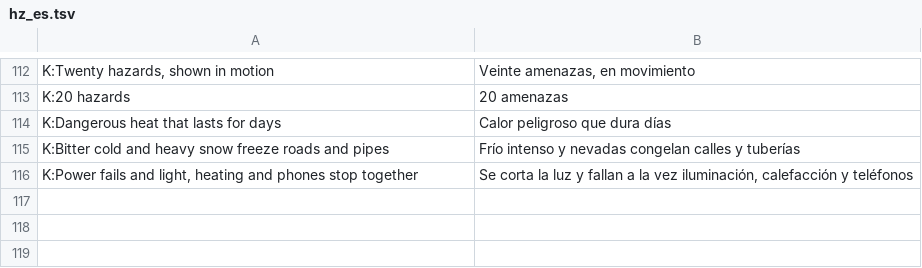
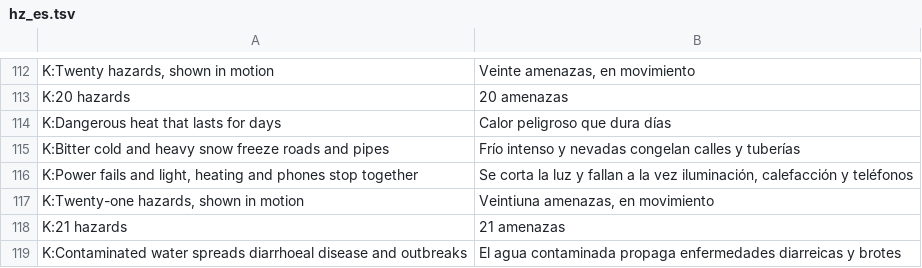
Before and after one commit to leedukyoung74-wq/govradar-site, a TSV file: tools/tr/hz_es.tsv, drawn as a sheet; only a part is shown, gaps mark what is left out.

```diff
--- a/tools/tr/hz_es.tsv
+++ b/tools/tr/hz_es.tsv
@@ -116 +116,4 @@ K:Bitter cold and heavy snow freeze roads and pipes	Frío intenso y nevadas cong
 K:Power fails and light, heating and phones stop together	Se corta la luz y fallan a la vez iluminación, calefacción y teléfonos
+K:Twenty-one hazards, shown in motion	Veintiuna amenazas, en movimiento
+K:21 hazards	21 amenazas
+K:Contaminated water spreads diarrhoeal disease and outbreaks	El agua contaminada propaga enfermedades diarreicas y brotes
```
Also changed, not shown: tools/tr/hz_ar.tsv, tools/tr/hz_fr.tsv, 13 other files.
